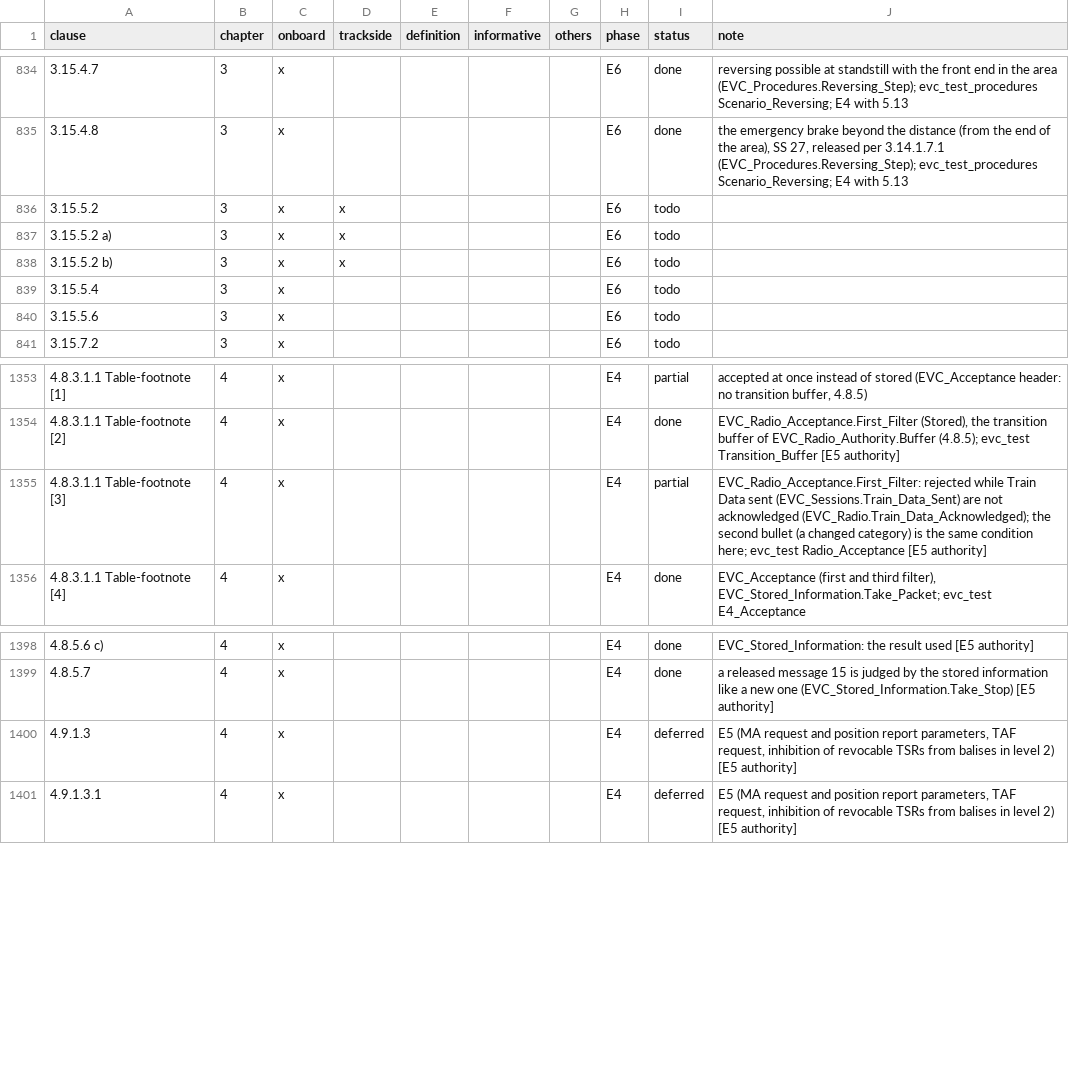
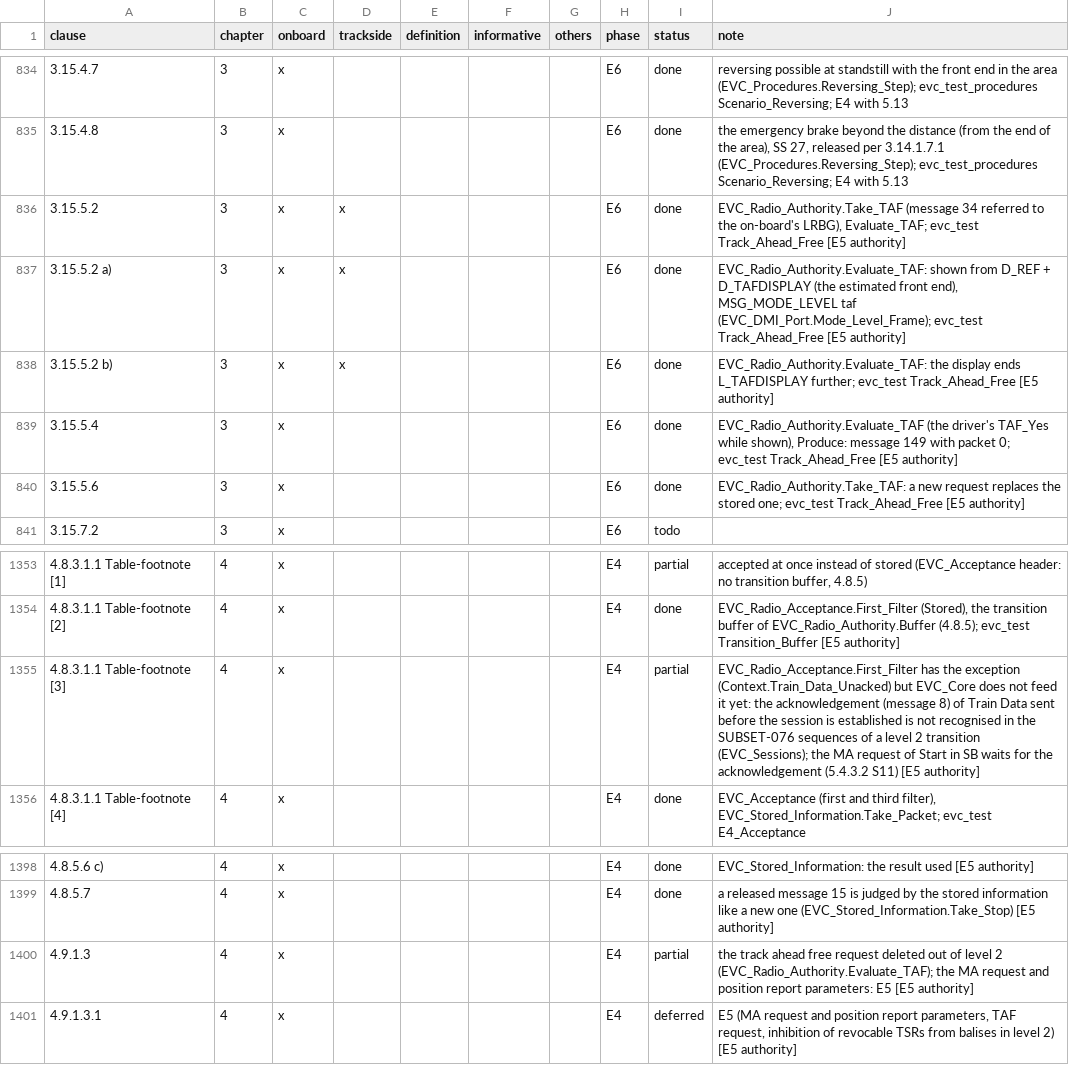
Before and after one commit to milanredele/etcs-dmi, a CSV file: doc/TRACE-SUBSET-026.csv, drawn as a sheet; only a part is shown, gaps mark what is left out; the diff names each change by its address in the sheet, - before the commit and + after, or states it on an @@ line.

```diff
--- a/doc/TRACE-SUBSET-026.csv
+++ b/doc/TRACE-SUBSET-026.csv
-I836:I840 (status): todo
+I836:I840 (status): done
-J836 (note): (empty)
+J836 (note): EVC_Radio_Authority.Take_TAF (message 34 referred to the on-board's LRBG), Evaluate_TAF; evc_test Track_Ahead_Free [E5 authority]
-J837 (note): (empty)
+J837 (note): EVC_Radio_Authority.Evaluate_TAF: shown from D_REF + D_TAFDISPLAY (the estimated front end), MSG_MODE_LEVEL taf (EVC_DMI_Port.Mode_Level_Frame); evc_test Track_Ahead_Free [E5 authority]
-J838 (note): (empty)
+J838 (note): EVC_Radio_Authority.Evaluate_TAF: the display ends L_TAFDISPLAY further; evc_test Track_Ahead_Free [E5 authority]
-J839 (note): (empty)
+J839 (note): EVC_Radio_Authority.Evaluate_TAF (the driver's TAF_Yes while shown), Produce: message 149 with packet 0; evc_test Track_Ahead_Free [E5 authority]
-J840 (note): (empty)
+J840 (note): EVC_Radio_Authority.Take_TAF: a new request replaces the stored one; evc_test Track_Ahead_Free [E5 authority]
-J1355 (note): EVC_Radio_Acceptance.First_Filter: rejected while Train Data sent (EVC_Sessions.Train_Data_Sent) are not acknowledged (EVC_Radio.Train_Data_Acknowledged); the second bullet (a changed category) is the same condition here; evc_test Radio_Acceptance [E5 authority]
+J1355 (note): EVC_Radio_Acceptance.First_Filter has the exception (Context.Train_Data_Unacked) but EVC_Core does not feed it yet: the acknowledgement (message 8) of Train Data sent before the session is established is not recognised in the SUBSET-076 sequences of a level 2 transition (EVC_Sessions); the MA request of Start in SB waits for the acknowledgement (5.4.3.2 S11) [E5 authority]
-I1400 (status): deferred
+I1400 (status): partial
-J1400 (note): E5 (MA request and position report parameters, TAF request, inhibition of revocable TSRs from balises in level 2) [E5 authority]
+J1400 (note): the track ahead free request deleted out of level 2 (EVC_Radio_Authority.Evaluate_TAF); the MA request and position report parameters: E5 [E5 authority]
```
Also changed, not shown: 10 other files.
